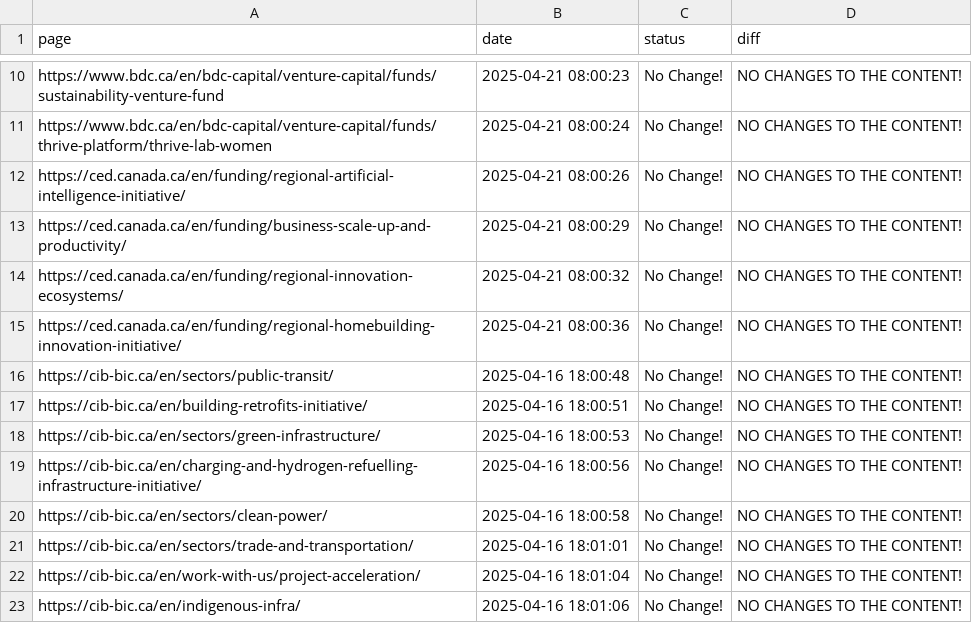
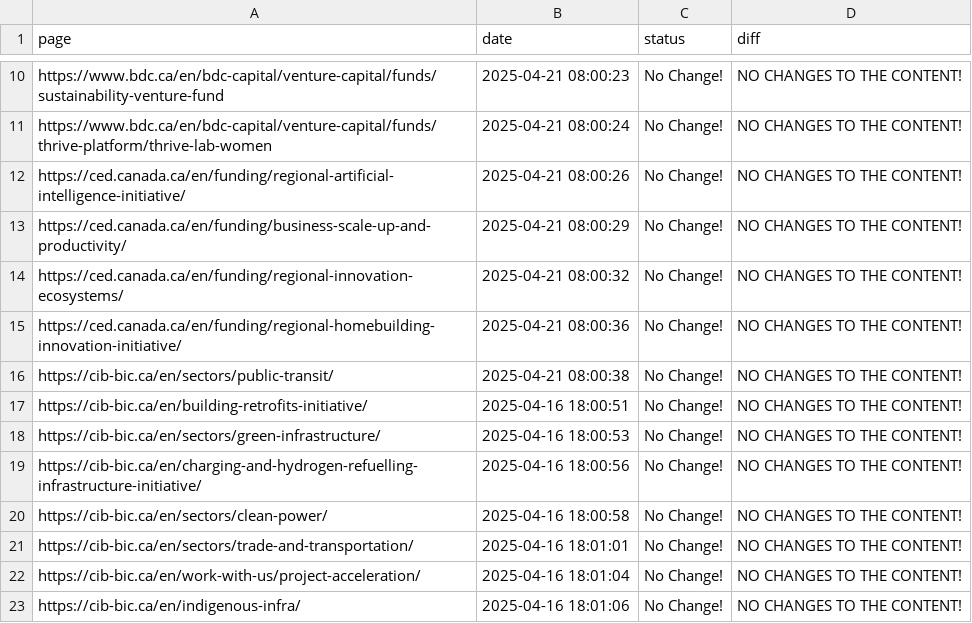
Before and after one commit to Ling-Jun/CGH, a CSV file: grants.csv, drawn as a sheet; only a part is shown, gaps mark what is left out; the diff names each change by its address in the sheet, - before the commit and + after, or states it on an @@ line.

Commit message:
Content update for ENTIRE LOCAL REPO at 2025-04-21  08-00-39

```diff
--- a/grants.csv
+++ b/grants.csv
-B16 (date): 2025-04-16 18:00:48
+B16 (date): 2025-04-21 08:00:38
```
